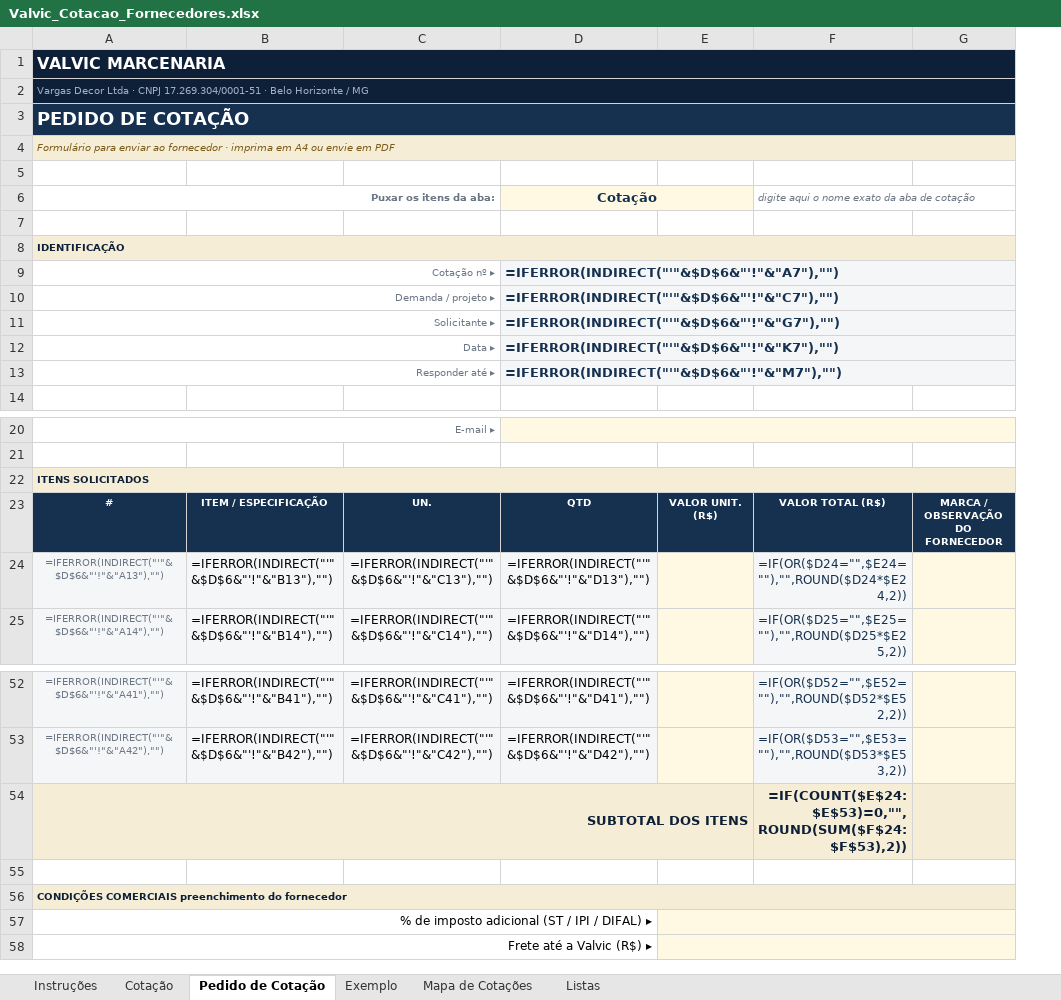
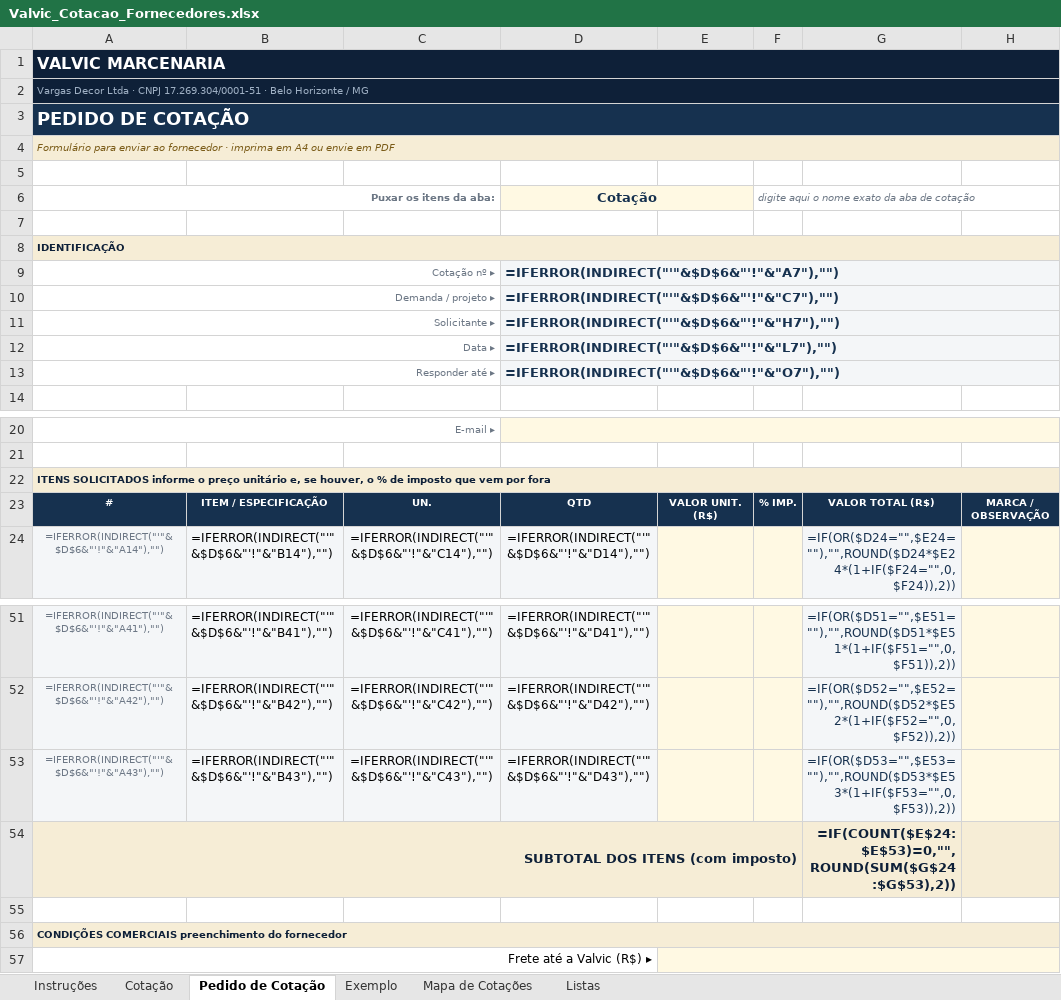
Before and after one commit to valvicmarcenaria-web/valvicorcamentista, an Excel workbook: painel/planilhas/Valvic_Cotacao_Fornecedores.xlsx, sheet Pedido de Cotação, drawn as a sheet; only a part is shown, gaps mark what is left out; values as stored, in another font and other column widths than the file's, no borders; formulas without a stored value are shown as written; removed rows and columns are numbered as before the commit, all else as after; the diff covers the shown part only; the diff names each change by its address in the sheet, - before the commit and + after, or states it on an @@ line.

```diff
--- a/painel/planilhas/Valvic_Cotacao_Fornecedores.xlsx (sheet Pedido de Cotação)
+++ b/painel/planilhas/Valvic_Cotacao_Fornecedores.xlsx (sheet Pedido de Cotação)
-column F, row 6: digite aqui o nome exato da aba de cotação; row 23: VALOR TOTAL (R$); row 25: =IF(OR($D25="",$E25=""),"",ROUND($D25*$E25,2)); rows 52-54: =IF(OR($D52="",$E52=""),"",ROUND($D52*$E52,2)) | =IF(OR($D53="",$E53=""),"",ROUND($D53*$E53,2)) | =IF(COUNT($E$24:$E$53)=0,"",ROUND(SUM($F$24:$F$53),2))
-column G, row 23: MARCA / OBSERVAÇÃO DO FORNECEDOR
+column F, row 6: digite aqui o nome exato da aba de cotação; row 23: % IMP.
+column G, rows 23-24: VALOR TOTAL (R$) | =IF(OR($D24="",$E24=""),"",ROUND($D24*$E24*(1+IF($F24="",0,$F24)),2)); rows 51-52: =IF(OR($D51="",$E51=""),"",ROUND($D51*$E51*(1+IF($F51="",0,$F51)),2)) | =IF(OR($D52="",$E52=""),"",ROUND($D52*$E52*(1+IF($F52="",0,$F52)),2)); row 54: =IF(COUNT($E$24:$E$53)=0,"",ROUND(SUM($G$24:$G$53),2))
+column H, row 23: MARCA / OBSERVAÇÃO
-D11: =IFERROR(INDIRECT("'"&$D$6&"'!"&"G7"),"")
+D11: =IFERROR(INDIRECT("'"&$D$6&"'!"&"H7"),"")
-D12: =IFERROR(INDIRECT("'"&$D$6&"'!"&"K7"),"")
+D12: =IFERROR(INDIRECT("'"&$D$6&"'!"&"L7"),"")
-D13: =IFERROR(INDIRECT("'"&$D$6&"'!"&"M7"),"")
+D13: =IFERROR(INDIRECT("'"&$D$6&"'!"&"O7"),"")
-A22: ITENS SOLICITADOS
+A22: ITENS SOLICITADOS informe o preço unitário e, se houver, o % de imposto que vem por fora
-row 24: =IFERROR(INDIRECT("'"&$D$6&"'!"&"A13"),"") | =IFERROR(INDIRECT("'"&$D$6&"'!"&"B13"),"") | =IFERROR(INDIRECT("'"&$D$6&"'!"&"C13"),"") | =IFERROR(INDIRECT("'"&$D$6&"'!"&"D13"),"") |  | =IF(OR($D24="",$E24=""),"",ROUND($D24*$E24,2))
+row 53: =IFERROR(INDIRECT("'"&$D$6&"'!"&"A43"),"") | =IFERROR(INDIRECT("'"&$D$6&"'!"&"B43"),"") | =IFERROR(INDIRECT("'"&$D$6&"'!"&"C43"),"") | =IFERROR(INDIRECT("'"&$D$6&"'!"&"D43"),"") |  |  | =IF(OR($D53="",$E53=""),"",ROUND($D53*$E53*(1+IF($F53="",0,$F53)),2))
-A54: SUBTOTAL DOS ITENS
+A54: SUBTOTAL DOS ITENS (com imposto)
-row 57: % de imposto adicional (ST / IPI / DIFAL) ▸
```
Also changed, not shown: 1 edited cell elsewhere in this sheet, sheet Cotação, sheet Exemplo, sheet Mapa de Cotações, sheet Instruções, 5 other files.
